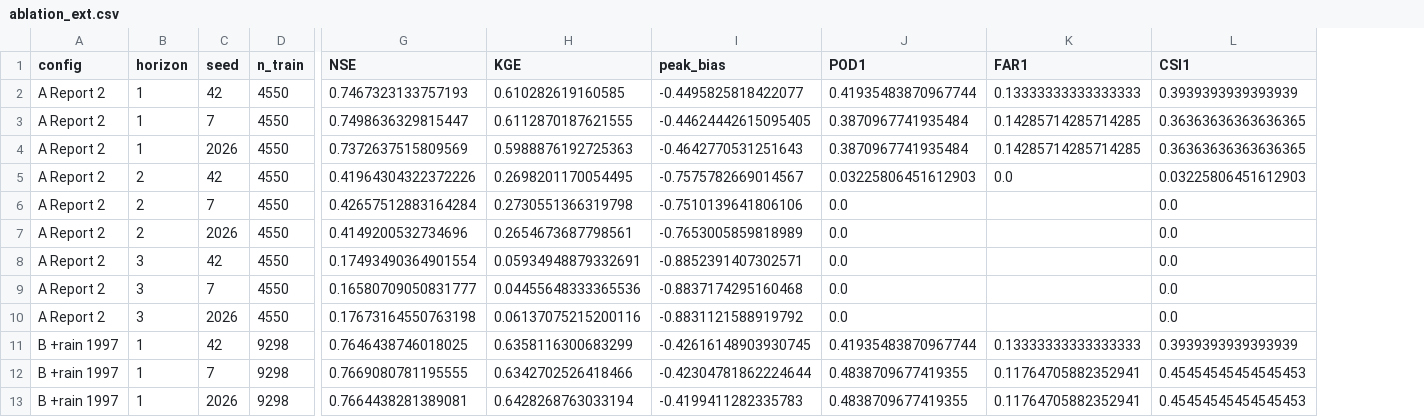
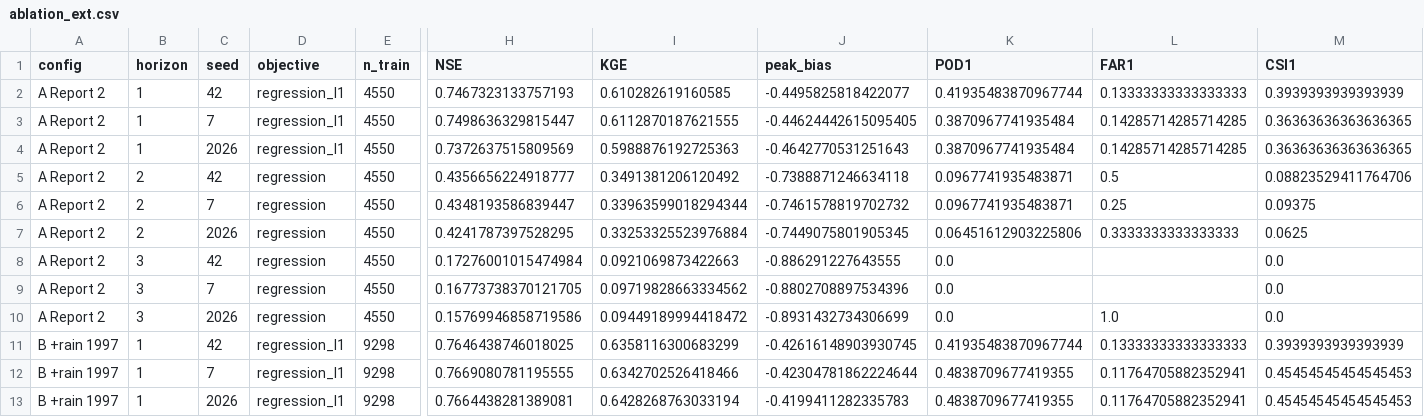
Before and after one commit to GiapDN-13/DSP391m-flood-forecast, a CSV file: reports/ablation_ext.csv, drawn as a sheet; only a part is shown, gaps mark what is left out; addresses are those after the commit; the diff covers the shown part only; the diff names each change by its address in the sheet, - before the commit and + after, or states it on an @@ line.

```diff
--- a/reports/ablation_ext.csv
+++ b/reports/ablation_ext.csv
+column D (objective), rows 2-13: regression_l1 | regression_l1 | regression_l1 | regression | regression | regression | regression | regression | regression | regression_l1 | regression_l1 | regression_l1
-H5 (NSE): 0.41964304322372226
+H5 (NSE): 0.4356656224918777
-I5 (KGE): 0.2698201170054495
+I5 (KGE): 0.3491381206120492
-J5 (peak_bias): -0.7575782669014567
+J5 (peak_bias): -0.7388871246634118
-K5 (POD1): 0.03225806451612903
+K5 (POD1): 0.0967741935483871
-L5 (FAR1): 0.0
+L5 (FAR1): 0.5
-M5 (CSI1): 0.03225806451612903
+M5 (CSI1): 0.08823529411764706
-H6 (NSE): 0.42657512883164284
+H6 (NSE): 0.4348193586839447
-I6 (KGE): 0.2730551366319798
+I6 (KGE): 0.33963599018294344
-J6 (peak_bias): -0.7510139641806106
+J6 (peak_bias): -0.7461578819702732
-K6 (POD1): 0.0
+K6 (POD1): 0.0967741935483871
-L6 (FAR1): (empty)
+L6 (FAR1): 0.25
-M6 (CSI1): 0.0
+M6 (CSI1): 0.09375
-H7 (NSE): 0.4149200532734696
+H7 (NSE): 0.4241787397528295
-I7 (KGE): 0.2654673687798561
+I7 (KGE): 0.33253325523976884
-J7 (peak_bias): -0.7653005859818989
+J7 (peak_bias): -0.7449075801905345
-K7 (POD1): 0.0
+K7 (POD1): 0.06451612903225806
-L7 (FAR1): (empty)
+L7 (FAR1): 0.3333333333333333
-M7 (CSI1): 0.0
+M7 (CSI1): 0.0625
-H8 (NSE): 0.17493490364901554
+H8 (NSE): 0.17276001015474984
-I8 (KGE): 0.05934948879332691
+I8 (KGE): 0.0921069873422663
-J8 (peak_bias): -0.8852391407302571
+J8 (peak_bias): -0.886291227643555
-H9 (NSE): 0.16580709050831777
+H9 (NSE): 0.16773738370121705
-I9 (KGE): 0.04455648333365536
+I9 (KGE): 0.09719828663334562
-J9 (peak_bias): -0.8837174295160468
+J9 (peak_bias): -0.8802708897534396
-H10 (NSE): 0.17673164550763198
+H10 (NSE): 0.15769946858719586
-I10 (KGE): 0.06137075215200116
+I10 (KGE): 0.09449189994418472
-J10 (peak_bias): -0.8831121588919792
+J10 (peak_bias): -0.8931432734306699
-L10 (FAR1): (empty)
+L10 (FAR1): 1.0
```
Also changed, not shown: 99 edited cells elsewhere in this file, reports/ablation_hourly_sat.csv, reports/event_eval_events.csv, 23 other files.
